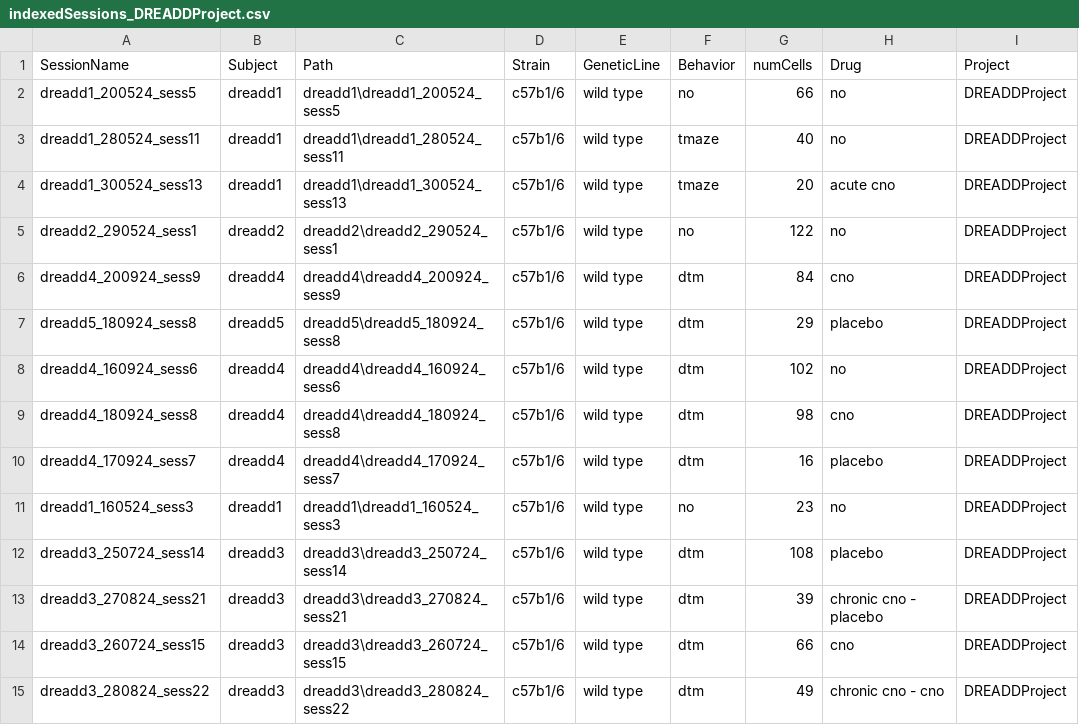
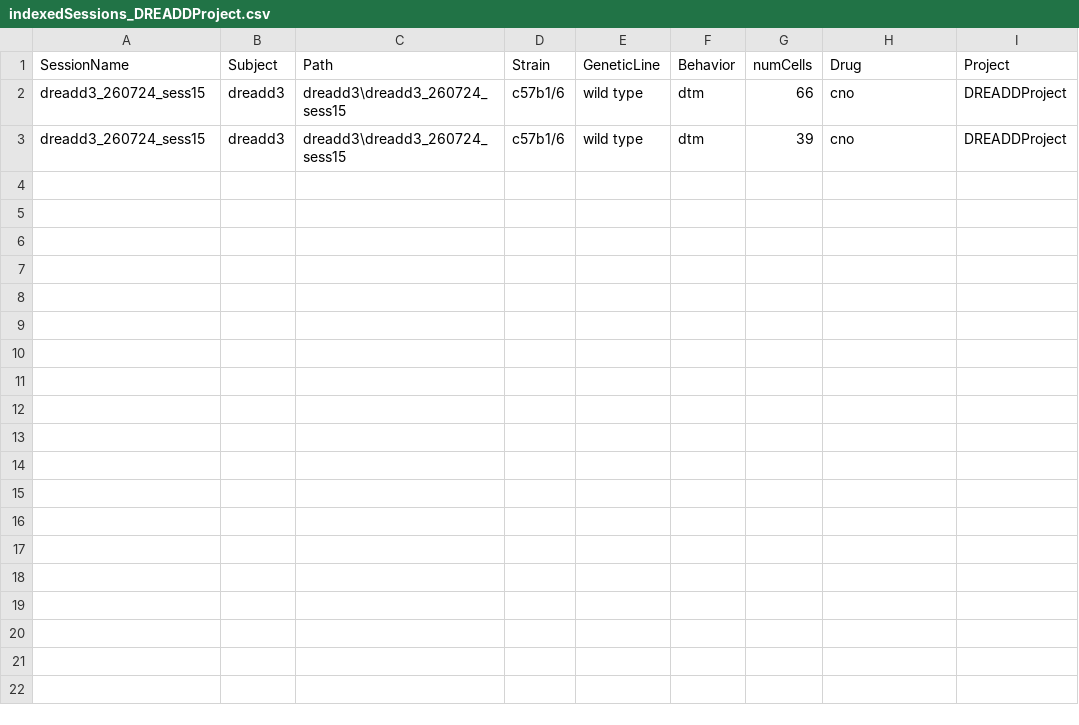
Before and after one commit to abadpablo/DREADDProject, a CSV file: indexedSessions_DREADDProject.csv, drawn as a sheet.

Commit message:
Added Session: DREADD3_260724_sess15

```diff
--- a/indexedSessions_DREADDProject.csv
+++ b/indexedSessions_DREADDProject.csv
@@ -1,15 +1,3 @@
 SessionName,Subject,Path,Strain,GeneticLine,Behavior,numCells,Drug,Project
-dreadd1_200524_sess5,dreadd1,dreadd1\dreadd1_200524_sess5,c57b1/6,wild type,no,66,no,DREADDProject
-dreadd1_280524_sess11,dreadd1,dreadd1\dreadd1_280524_sess11,c57b1/6,wild type,tmaze,40,no,DREADDProject
-dreadd1_300524_sess13,dreadd1,dreadd1\dreadd1_300524_sess13,c57b1/6,wild type,tmaze,20,acute cno,DREADDProject
-dreadd2_290524_sess1,dreadd2,dreadd2\dreadd2_290524_sess1,c57b1/6,wild type,no,122,no,DREADDProject
-dreadd4_200924_sess9,dreadd4,dreadd4\dreadd4_200924_sess9,c57b1/6,wild type,dtm,84,cno,DREADDProject
-dreadd5_180924_sess8,dreadd5,dreadd5\dreadd5_180924_sess8,c57b1/6,wild type,dtm,29,placebo,DREADDProject
-dreadd4_160924_sess6,dreadd4,dreadd4\dreadd4_160924_sess6,c57b1/6,wild type,dtm,102,no,DREADDProject
-dreadd4_180924_sess8,dreadd4,dreadd4\dreadd4_180924_sess8,c57b1/6,wild type,dtm,98,cno,DREADDProject
-dreadd4_170924_sess7,dreadd4,dreadd4\dreadd4_170924_sess7,c57b1/6,wild type,dtm,16,placebo,DREADDProject
-dreadd1_160524_sess3,dreadd1,dreadd1\dreadd1_160524_sess3,c57b1/6,wild type,no,23,no,DREADDProject
-dreadd3_250724_sess14,dreadd3,dreadd3\dreadd3_250724_sess14,c57b1/6,wild type,dtm,108,placebo,DREADDProject
-dreadd3_270824_sess21,dreadd3,dreadd3\dreadd3_270824_sess21,c57b1/6,wild type,dtm,39,chronic cno - placebo,DREADDProject
 dreadd3_260724_sess15,dreadd3,dreadd3\dreadd3_260724_sess15,c57b1/6,wild type,dtm,66,cno,DREADDProject
-dreadd3_280824_sess22,dreadd3,dreadd3\dreadd3_280824_sess22,c57b1/6,wild type,dtm,49,chronic cno - cno,DREADDProject
+dreadd3_260724_sess15,dreadd3,dreadd3\dreadd3_260724_sess15,c57b1/6,wild type,dtm,39,cno,DREADDProject
```
